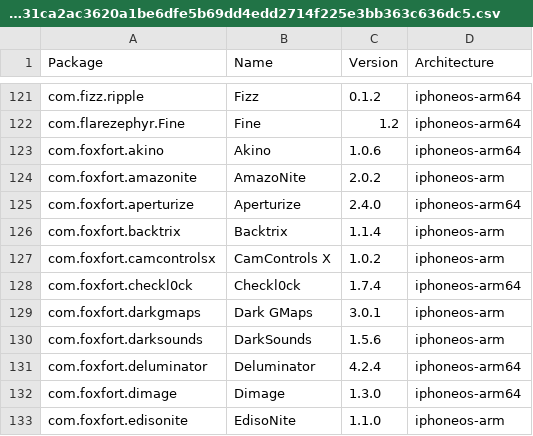
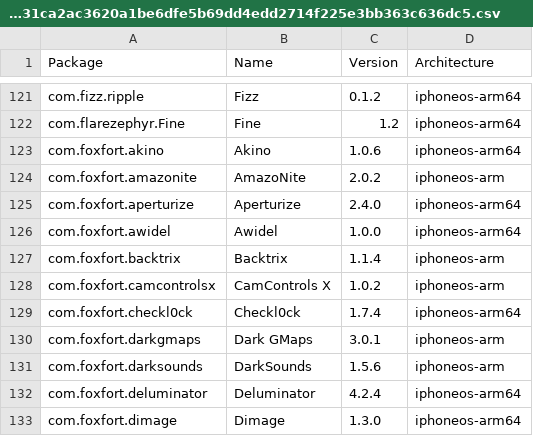
Before and after one commit to pastnm/crc_bark, a CSV file: Library/Caches/com.nan.crc/5955f11057cbf31ca2ac3620a1be6dfe5b69dd4edd2714f225e3bb363c636dc5.csv, drawn as a sheet; only a part is shown, gaps mark what is left out; the shorter side is filled out with more unchanged rows.

```diff
--- a/Library/Caches/com.nan.crc/5955f11057cbf31ca2ac3620a1be6dfe5b69dd4edd2714f225e3bb363c636dc5.csv
+++ b/Library/Caches/com.nan.crc/5955f11057cbf31ca2ac3620a1be6dfe5b69dd4edd2714f225e3bb363c636dc5.csv
@@ -125,2 +125,3 @@ com.foxfort.amazonite,AmazoNite,2.0.2,iphoneos-arm
 com.foxfort.aperturize,Aperturize,2.4.0,iphoneos-arm64
+com.foxfort.awidel,Awidel,1.0.0,iphoneos-arm64
 com.foxfort.backtrix,Backtrix,1.1.4,iphoneos-arm
```
